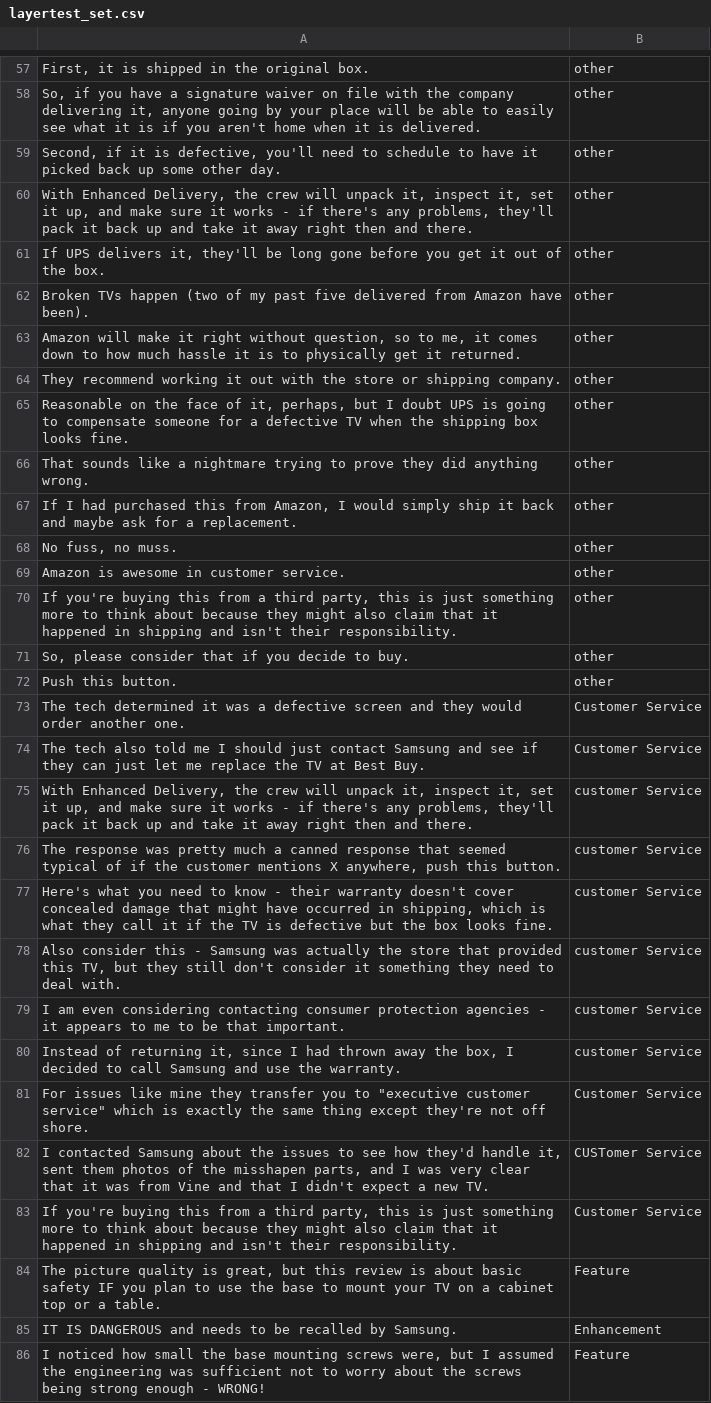
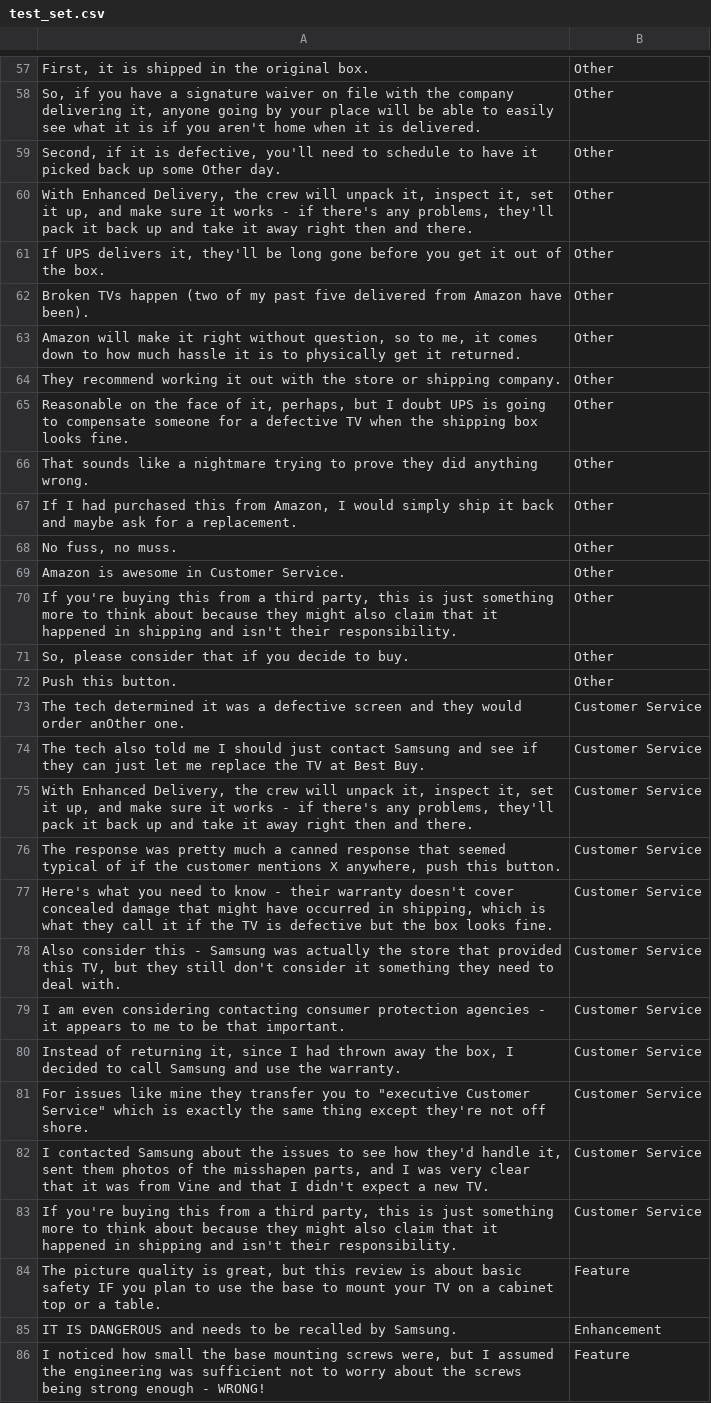
Before and after one commit to SlimC/voice-of-the-customer, a CSV file: src/Training/test_set.csv (was Experiments/only_one_layer/results/layertest_set.csv), drawn as a sheet; only a part is shown, gaps mark what is left out; the diff covers the shown part only; the diff names each change by its address in the sheet, - before the commit and + after, or states it on an @@ line.

```diff
--- a/Experiments/only_one_layer/results/layertest_set.csv
+++ b/src/Training/test_set.csv
-B57:B72: other
+B57:B72: Other
-A59: …up some other day.
+A59: …up some Other day.
-A69: Amazon is awesome in customer service.
+A69: Amazon is awesome in Customer Service.
-A73: …would order another one.
+A73: …would order anOther one.
-B75:B80: customer Service
+B75:B80: Customer Service
-A81: …to "executive customer service" which is…
+A81: …to "executive Customer Service" which is…
-B82: CUSTomer Service
+B82: Customer Service
```
Also changed, not shown: 63 edited cells elsewhere in this file, 6 other files.
